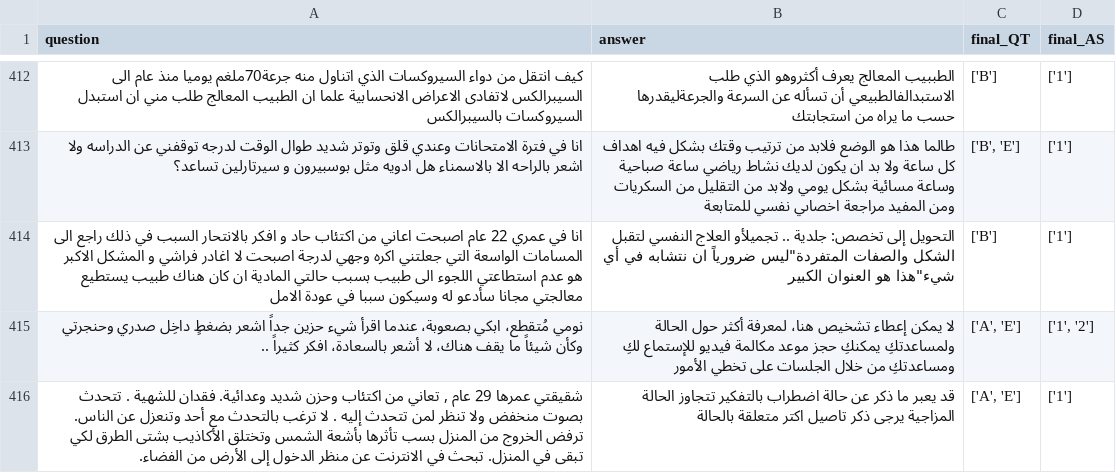
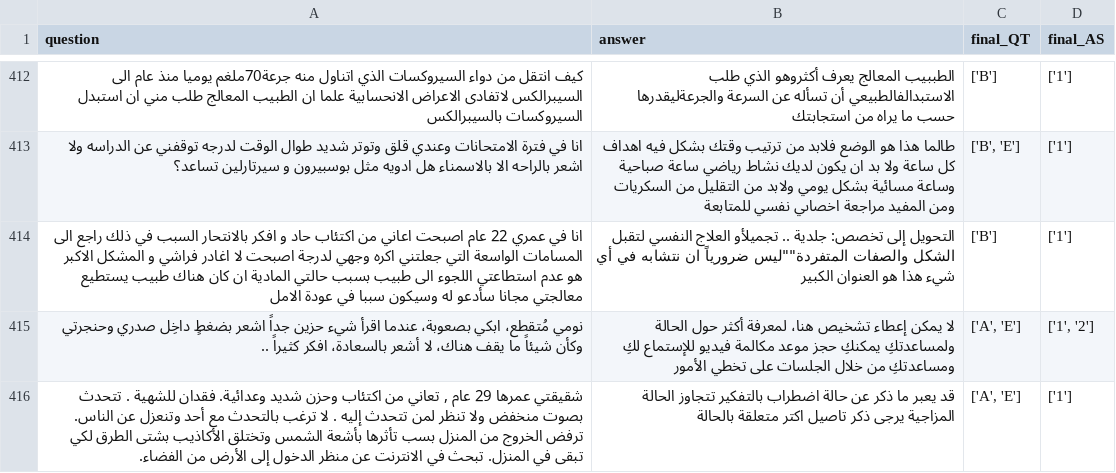
Before and after one commit to hasanhuz/MentalQA, a CSV file: MentalQA_500_data.csv, drawn as a sheet; only a part is shown, gaps mark what is left out.

Commit message:
Update MentalQA_500_data.csv

```diff
--- a/MentalQA_500_data.csv
+++ b/MentalQA_500_data.csv
@@ -413,3 +413,3 @@ question	answer	final_QT	final_AS
 انا في فترة الامتحانات وعندي قلق وتوتر شديد طوال الوقت لدرجه توقفني عن الدراسه ولا اشعر بالراحه الا بالاسمناء هل ادويه مثل بوسبيرون و سيرتارلين تساعد؟	طالما هذا هو الوضع فلابد من ترتيب وقتك بشكل فيه اهداف كل ساعة ولا بد ان يكون لديك نشاط رياضي ساعة صباحية وساعة مسائية بشكل يومي ولابد من التقليل من السكريات ومن المفيد مراجعة اخصاىي نفسي للمتابعة	['B', 'E']	['1']
-انا في عمري 22 عام اصبحت اعاني من اكتئاب حاد و افكر بالانتحار السبب في ذلك راجع الى المسامات الواسعة التي جعلتني اكره وجهي لدرجة اصبحت لا اغادر فراشي و المشكل الاكبر هو عدم استطاعتي اللجوء الى طبيب بسبب حالتي المادية ان كان هناك طبيب يستطيع معالجتي مجانا سأدعو له وسيكون سببا في عودة الامل	"التحويل إلى تخصص: جلدية .. تجميلأو العلاج النفسي لتقبل الشكل والصفات المتفردة""ليس ضرورياً ان نتشابه في أي شيء""هذا هو العنوان الكبير"	['B']	['1']
+انا في عمري 22 عام اصبحت اعاني من اكتئاب حاد و افكر بالانتحار السبب في ذلك راجع الى المسامات الواسعة التي جعلتني اكره وجهي لدرجة اصبحت لا اغادر فراشي و المشكل الاكبر هو عدم استطاعتي اللجوء الى طبيب بسبب حالتي المادية ان كان هناك طبيب يستطيع معالجتي مجانا سأدعو له وسيكون سببا في عودة الامل	التحويل إلى تخصص: جلدية .. تجميلأو العلاج النفسي لتقبل الشكل والصفات المتفردة""ليس ضرورياً ان نتشابه في أي شيء هذا هو العنوان الكبير	['B']	['1']
 نومي مُتقطع، ابكي بصعوبة، عندما اقرأ شيء حزين جداً اشعر بضغطٍ داخِل صدري وحنجرتي وكأن شيئاً ما يقف هناك، لا أشعر بالسعادة، افكر كثيراً ..	لا يمكن إعطاء تشخيص هنا، لمعرفة أكثر حول الحالة ولمساعدتكِ يمكنكِ حجز موعد مكالمة فيديو للإستماع لكِ ومساعدتكِ من خلال الجلسات على تخطي الأمور	['A', 'E']	['1', '2']
```
